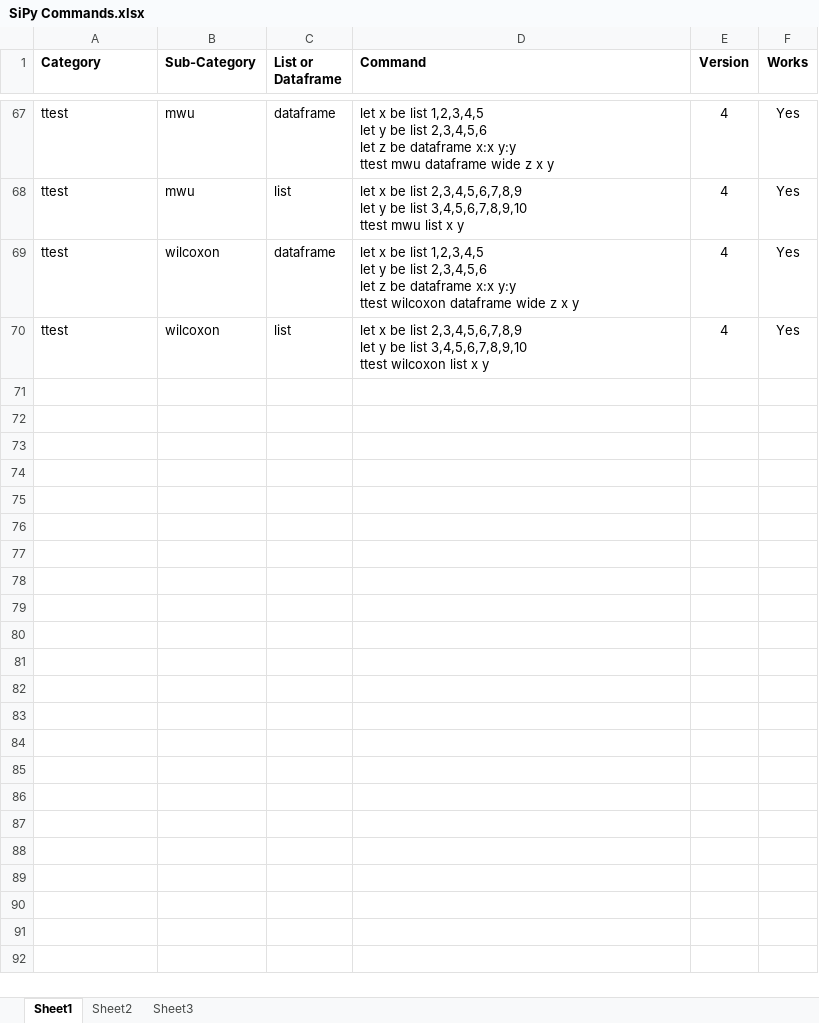
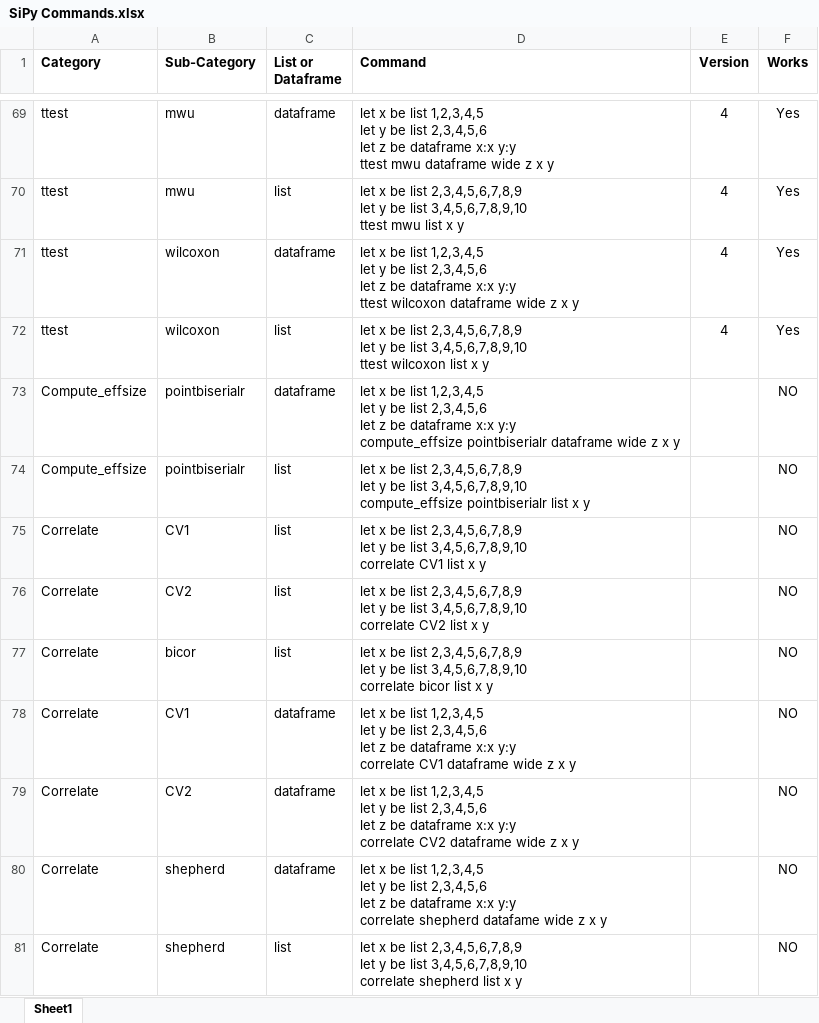
Before and after one commit to mauriceling/sipy, an Excel workbook: SiPy Commands.xlsx, sheet Sheet1, drawn as a sheet; only a part is shown, gaps mark what is left out; values as stored, in another font and other column widths than the file's, no borders; conditional formats not drawn; ↵ is a line break in a cell; the diff covers the shown part only; the diff names each change by its address in the sheet, - before the commit and + after, or states it on an @@ line.

```diff
--- a/SiPy Commands.xlsx (sheet Sheet1)
+++ b/SiPy Commands.xlsx (sheet Sheet1)
-sheet tab: Sheet2
-sheet tab: Sheet3
+row 73: Compute_effsize | pointbiserialr | dataframe | let x be list 1,2,3,4,5 ↵ let y be list 2,3,4,5,6 ↵ let z be dataframe x:x y:y ↵ compute_effsize pointbiserialr dataframe wide z x y |  | NO
+row 74: Compute_effsize | pointbiserialr | list | let x be list 2,3,4,5,6,7,8,9 ↵ let y be list 3,4,5,6,7,8,9,10 ↵ compute_effsize pointbiserialr list x y |  | NO
+row 75: Correlate | CV1 | list | let x be list 2,3,4,5,6,7,8,9 ↵ let y be list 3,4,5,6,7,8,9,10 ↵ correlate CV1 list x y |  | NO
+row 76: Correlate | CV2 | list | let x be list 2,3,4,5,6,7,8,9 ↵ let y be list 3,4,5,6,7,8,9,10 ↵ correlate CV2 list x y |  | NO
+row 77: Correlate | bicor | list | let x be list 2,3,4,5,6,7,8,9 ↵ let y be list 3,4,5,6,7,8,9,10 ↵ correlate bicor list x y |  | NO
+row 78: Correlate | CV1 | dataframe | let x be list 1,2,3,4,5 ↵ let y be list 2,3,4,5,6 ↵ let z be dataframe x:x y:y ↵ correlate CV1 dataframe wide z x y |  | NO
+row 79: Correlate | CV2 | dataframe | let x be list 1,2,3,4,5 ↵ let y be list 2,3,4,5,6 ↵ let z be dataframe x:x y:y ↵ correlate CV2 dataframe wide z x y |  | NO
+row 80: Correlate | shepherd | dataframe | let x be list 1,2,3,4,5 ↵ let y be list 2,3,4,5,6 ↵ let z be dataframe x:x y:y ↵ correlate shepherd datafame wide z x y |  | NO
+row 81: Correlate | shepherd | list | let x be list 2,3,4,5,6,7,8,9 ↵ let y be list 3,4,5,6,7,8,9,10 ↵ correlate shepherd list x y |  | NO
```
Also changed, not shown: 2 added rows, 37 hidden or unhidden rows and 13 edited cells elsewhere in this sheet.
